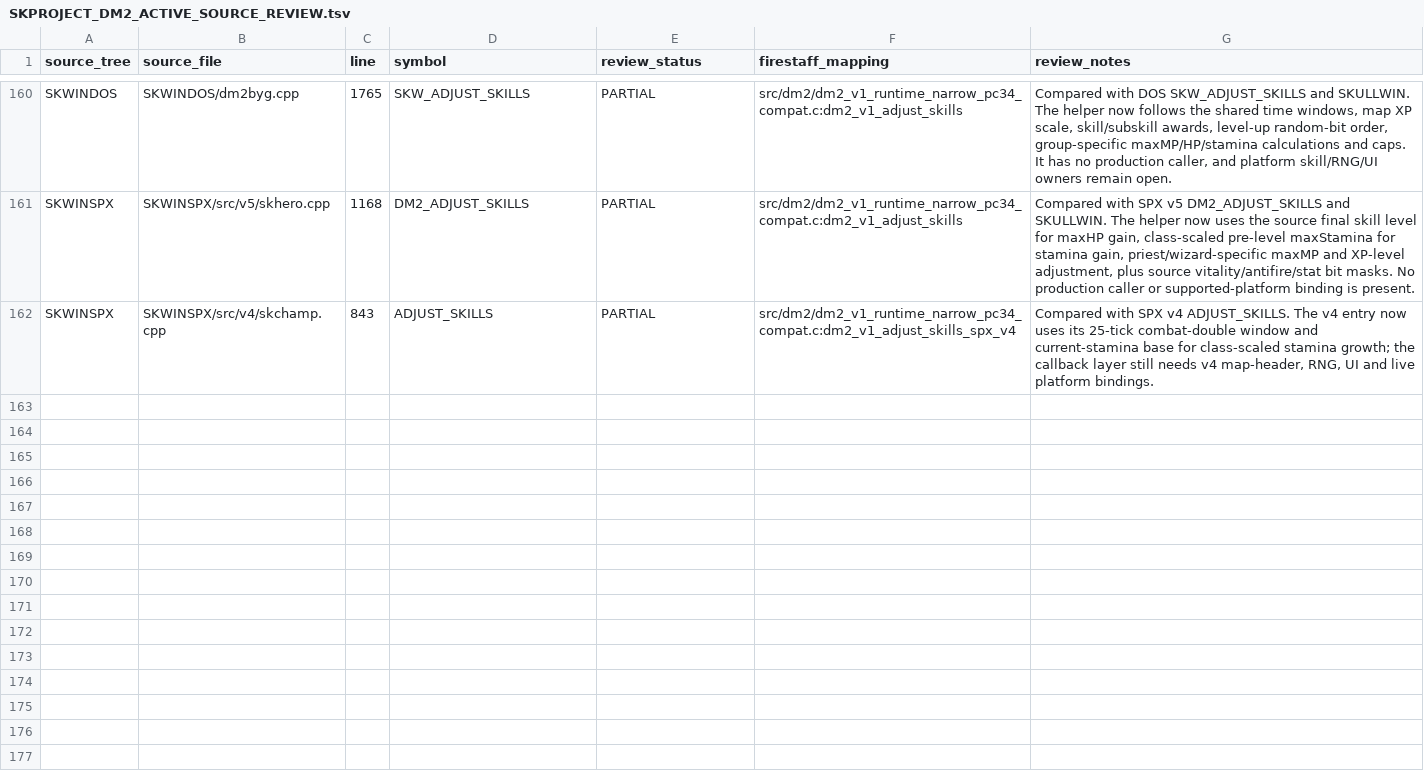
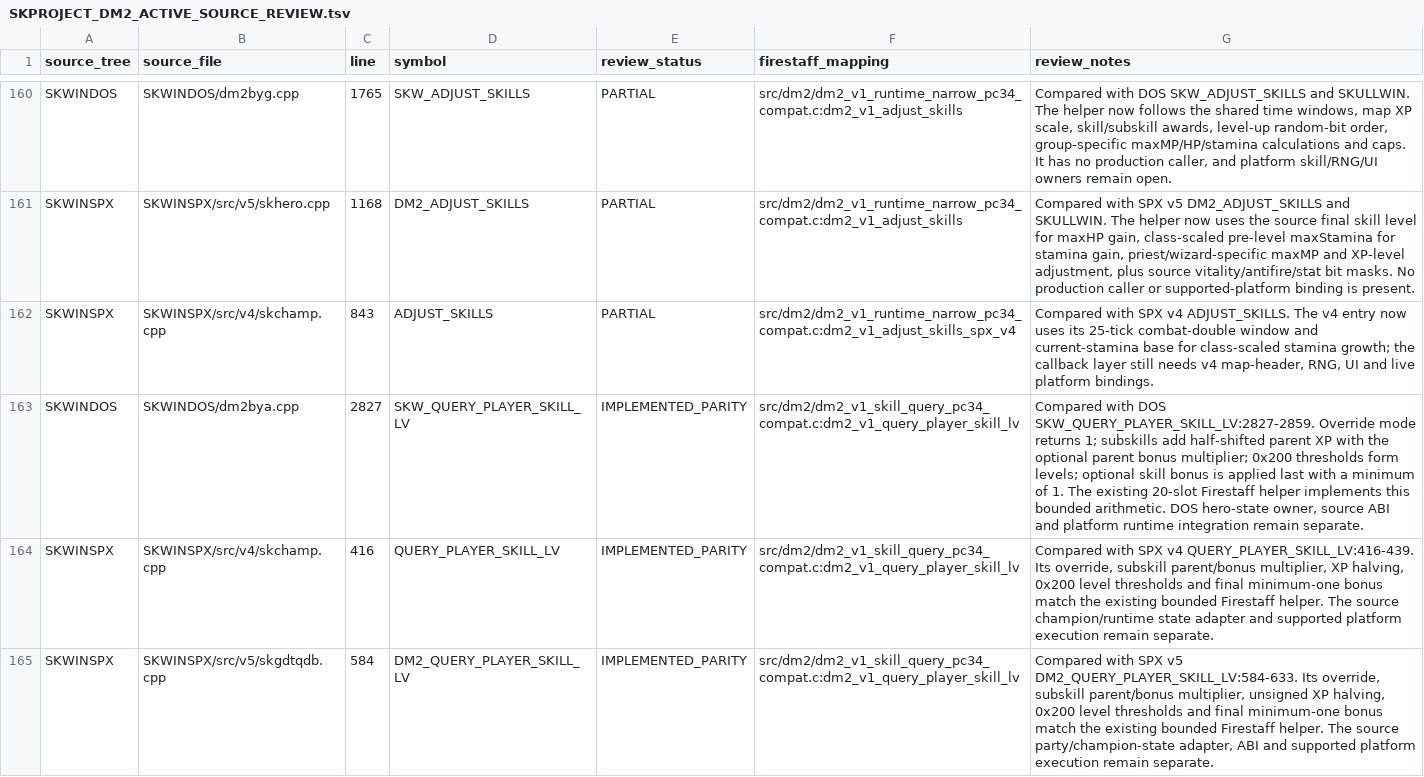
Before and after one commit to yeager/firestaff, a TSV file: docs/reference/audits/SKPROJECT_DM2_ACTIVE_SOURCE_REVIEW.tsv, drawn as a sheet; only a part is shown, gaps mark what is left out.

Commit message:
docs(dm2): audit skill query source variants

```diff
--- a/docs/reference/audits/SKPROJECT_DM2_ACTIVE_SOURCE_REVIEW.tsv
+++ b/docs/reference/audits/SKPROJECT_DM2_ACTIVE_SOURCE_REVIEW.tsv
@@ -162 +162,4 @@ SKWINSPX	SKWINSPX/src/v5/skhero.cpp	1168	DM2_ADJUST_SKILLS	PARTIAL	src/dm2/dm2_v
 SKWINSPX	SKWINSPX/src/v4/skchamp.cpp	843	ADJUST_SKILLS	PARTIAL	src/dm2/dm2_v1_runtime_narrow_pc34_compat.c:dm2_v1_adjust_skills_spx_v4	Compared with SPX v4 ADJUST_SKILLS. The v4 entry now uses its 25-tick combat-double window and current-stamina base for class-scaled stamina growth; the callback layer still needs v4 map-header, RNG, UI and live platform bindings.
+SKWINDOS	SKWINDOS/dm2bya.cpp	2827	SKW_QUERY_PLAYER_SKILL_LV	IMPLEMENTED_PARITY	src/dm2/dm2_v1_skill_query_pc34_compat.c:dm2_v1_query_player_skill_lv	Compared with DOS SKW_QUERY_PLAYER_SKILL_LV:2827-2859. Override mode returns 1; subskills add half-shifted parent XP with the optional parent bonus multiplier; 0x200 thresholds form levels; optional skill bonus is applied last with a minimum of 1. The existing 20-slot Firestaff helper implements this bounded arithmetic. DOS hero-state owner, source ABI and platform runtime integration remain separate.
+SKWINSPX	SKWINSPX/src/v4/skchamp.cpp	416	QUERY_PLAYER_SKILL_LV	IMPLEMENTED_PARITY	src/dm2/dm2_v1_skill_query_pc34_compat.c:dm2_v1_query_player_skill_lv	Compared with SPX v4 QUERY_PLAYER_SKILL_LV:416-439. Its override, subskill parent/bonus multiplier, XP halving, 0x200 level thresholds and final minimum-one bonus match the existing bounded Firestaff helper. The source champion/runtime state adapter and supported platform execution remain separate.
+SKWINSPX	SKWINSPX/src/v5/skgdtqdb.cpp	584	DM2_QUERY_PLAYER_SKILL_LV	IMPLEMENTED_PARITY	src/dm2/dm2_v1_skill_query_pc34_compat.c:dm2_v1_query_player_skill_lv	Compared with SPX v5 DM2_QUERY_PLAYER_SKILL_LV:584-633. Its override, subskill parent/bonus multiplier, unsigned XP halving, 0x200 level thresholds and final minimum-one bonus match the existing bounded Firestaff helper. The source party/champion-state adapter, ABI and supported platform execution remain separate.
```
Also changed, not shown: 2 other files.
